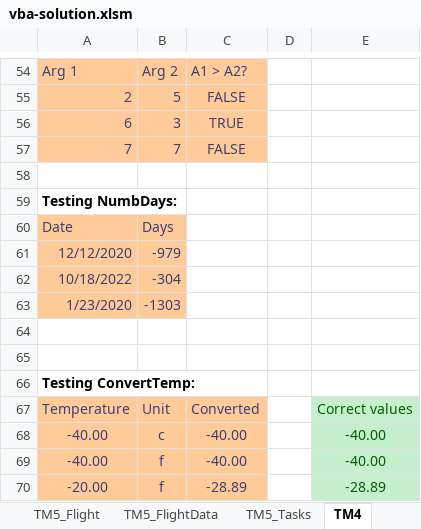
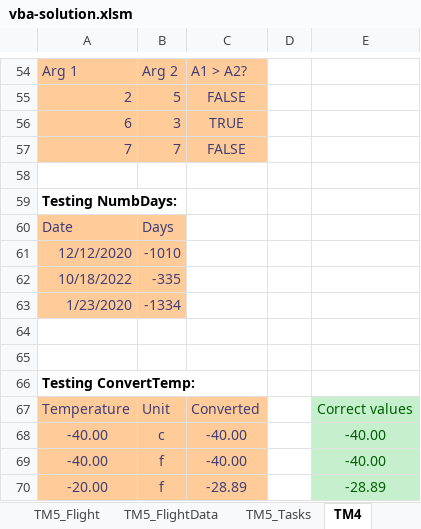
Before and after one commit to bss-osca/tfa, an Excel workbook: vba/vba-solution.xlsm, sheet TM4, drawn as a sheet; only a part is shown, gaps mark what is left out; values as stored, in another font and other column widths than the file's, no borders; charts and pictures not drawn; the diff names each change by its address in the sheet, - before the commit and + after, or states it on an @@ line.

```diff
--- a/vba/vba-solution.xlsm (sheet TM4)
+++ b/vba/vba-solution.xlsm (sheet TM4)
-B61: -979
+B61: -1010
-B62: -304
+B62: -335
-B63: -1303
+B63: -1334
```
Also changed, not shown: charts or pictures, vba/vba-template.xlsm, 11 other files.
